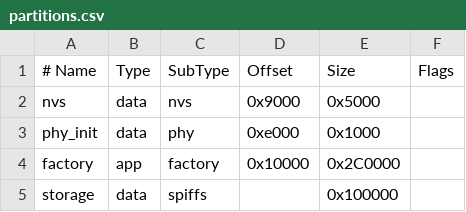
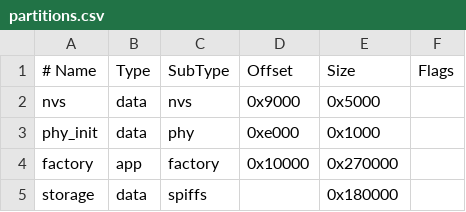
Before and after one commit to lelt0/ESP32_WifiUI, a CSV file: partitions.csv, drawn as a sheet.

```diff
--- a/partitions.csv
+++ b/partitions.csv
@@ -3,3 +3,3 @@ nvs,      data, nvs,     0x9000,   0x5000,
 phy_init, data, phy,     0xe000,   0x1000,
-factory,  app,  factory, 0x10000,  0x2C0000,
-storage,  data, spiffs,           , 0x100000
+factory,  app,  factory, 0x10000,  0x270000,
+storage,  data, spiffs,           , 0x180000
```
Also changed, not shown: 5 other files.
